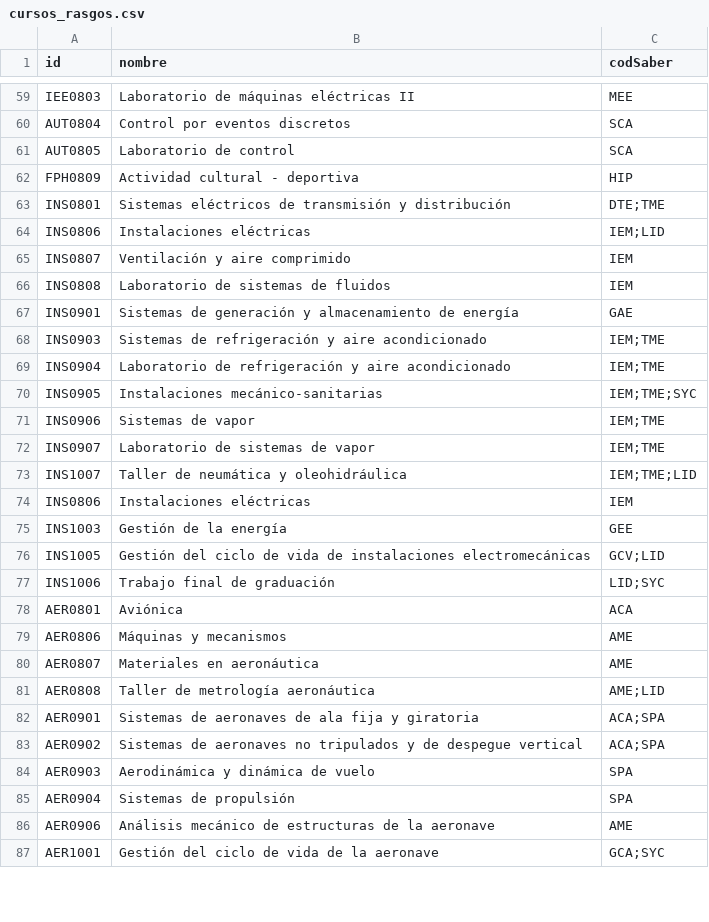
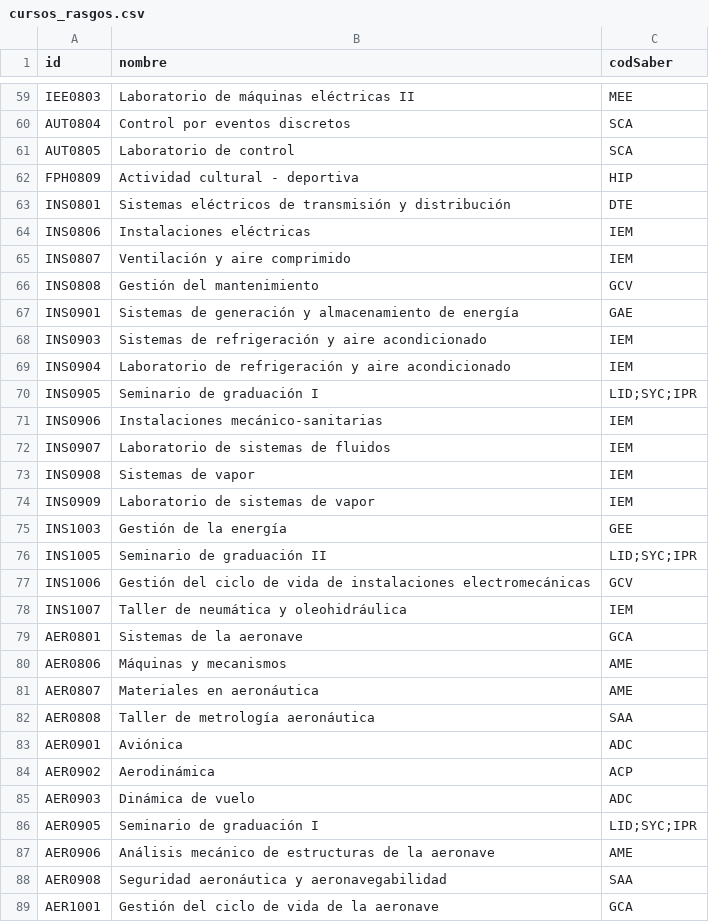
Before and after one commit to EIEM-TEC/CLIE, a CSV file: procesos/cursos_rasgos.csv, drawn as a sheet; only a part is shown, gaps mark what is left out; the diff covers the shown part only.

Commit message:
cambios en rasgos

```diff
--- a/procesos/cursos_rasgos.csv
+++ b/procesos/cursos_rasgos.csv
@@ -62,26 +62,28 @@ AUT0805,Laboratorio de control,SCA
 FPH0809,Actividad cultural - deportiva,HIP
-INS0801,Sistemas eléctricos de transmisión y distribución,DTE;TME
-INS0806,Instalaciones eléctricas,IEM;LID
+INS0801,Sistemas eléctricos de transmisión y distribución,DTE
+INS0806,Instalaciones eléctricas,IEM
 INS0807,Ventilación y aire comprimido,IEM
-INS0808,Laboratorio de sistemas de fluidos,IEM
+INS0808,Gestión del mantenimiento,GCV
 INS0901,Sistemas de generación y almacenamiento de energía,GAE
-INS0903,Sistemas de refrigeración y aire acondicionado,IEM;TME
-INS0904,Laboratorio de refrigeración y aire acondicionado,IEM;TME
-INS0905,Instalaciones mecánico-sanitarias,IEM;TME;SYC
-INS0906,Sistemas de vapor,IEM;TME
-INS0907,Laboratorio de sistemas de vapor,IEM;TME
-INS1007,Taller de neumática y oleohidráulica,IEM;TME;LID
-INS0806,Instalaciones eléctricas,IEM
+INS0903,Sistemas de refrigeración y aire acondicionado,IEM
+INS0904,Laboratorio de refrigeración y aire acondicionado,IEM
+INS0905,Seminario de graduación I,LID;SYC;IPR
+INS0906,Instalaciones mecánico-sanitarias,IEM
+INS0907,Laboratorio de sistemas de fluidos,IEM
+INS0908,Sistemas de vapor,IEM
+INS0909,Laboratorio de sistemas de vapor,IEM
 INS1003,Gestión de la energía,GEE
-INS1005,Gestión del ciclo de vida de instalaciones electromecánicas,GCV;LID
-INS1006,Trabajo final de graduación,LID;SYC
-AER0801,Aviónica,ACA
+INS1005,Seminario de graduación II,LID;SYC;IPR
+INS1006,Gestión del ciclo de vida de instalaciones electromecánicas,GCV
+INS1007,Taller de neumática y oleohidráulica,IEM
+AER0801,Sistemas de la aeronave,GCA
 AER0806,Máquinas y mecanismos,AME
 AER0807,Materiales en aeronáutica,AME
-AER0808,Taller de metrología aeronáutica,AME;LID
-AER0901,Sistemas de aeronaves de ala fija y giratoria,ACA;SPA
-AER0902,Sistemas de aeronaves no tripulados y de despegue vertical,ACA;SPA
-AER0903,Aerodinámica y dinámica de vuelo,SPA
-AER0904,Sistemas de propulsión,SPA
+AER0808,Taller de metrología aeronáutica,SAA
+AER0901,Aviónica,ADC
+AER0902,Aerodinámica,ACP
+AER0903,Dinámica de vuelo,ADC
+AER0905,Seminario de graduación I,LID;SYC;IPR
 AER0906,Análisis mecánico de estructuras de la aeronave,AME
-AER1001,Gestión del ciclo de vida de la aeronave,GCA;SYC
+AER0908,Seguridad aeronáutica y aeronavegabilidad,SAA
+AER1001,Gestión del ciclo de vida de la aeronave,GCA
```
Also changed, not shown: 2 added rows, 3 removed rows and 3 edited cells elsewhere in this file, rasgos.csv, saberes.csv, 8 other files.
